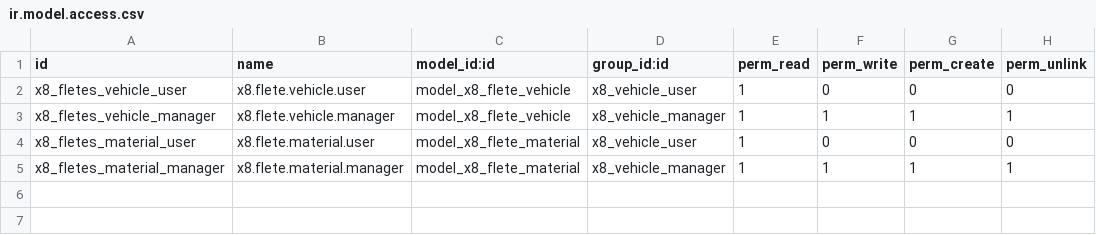
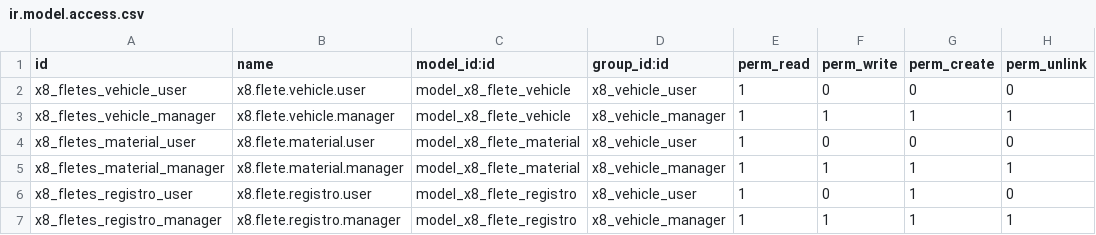
Before and after one commit to x8bit/odoo-x8bit, a CSV file: x8_recepcion_camiones/security/ir.model.access.csv, drawn as a sheet.

```diff
--- a/x8_recepcion_camiones/security/ir.model.access.csv
+++ b/x8_recepcion_camiones/security/ir.model.access.csv
@@ -5 +5,3 @@ x8_fletes_material_user,x8.flete.material.user,model_x8_flete_material,x8_vehicl
 x8_fletes_material_manager,x8.flete.material.manager,model_x8_flete_material,x8_vehicle_manager,1,1,1,1
+x8_fletes_registro_user,x8.flete.registro.user,model_x8_flete_registro,x8_vehicle_user,1,0,1,0
+x8_fletes_registro_manager,x8.flete.registro.manager,model_x8_flete_registro,x8_vehicle_manager,1,1,1,1
```
Also changed, not shown: 12 other files.
